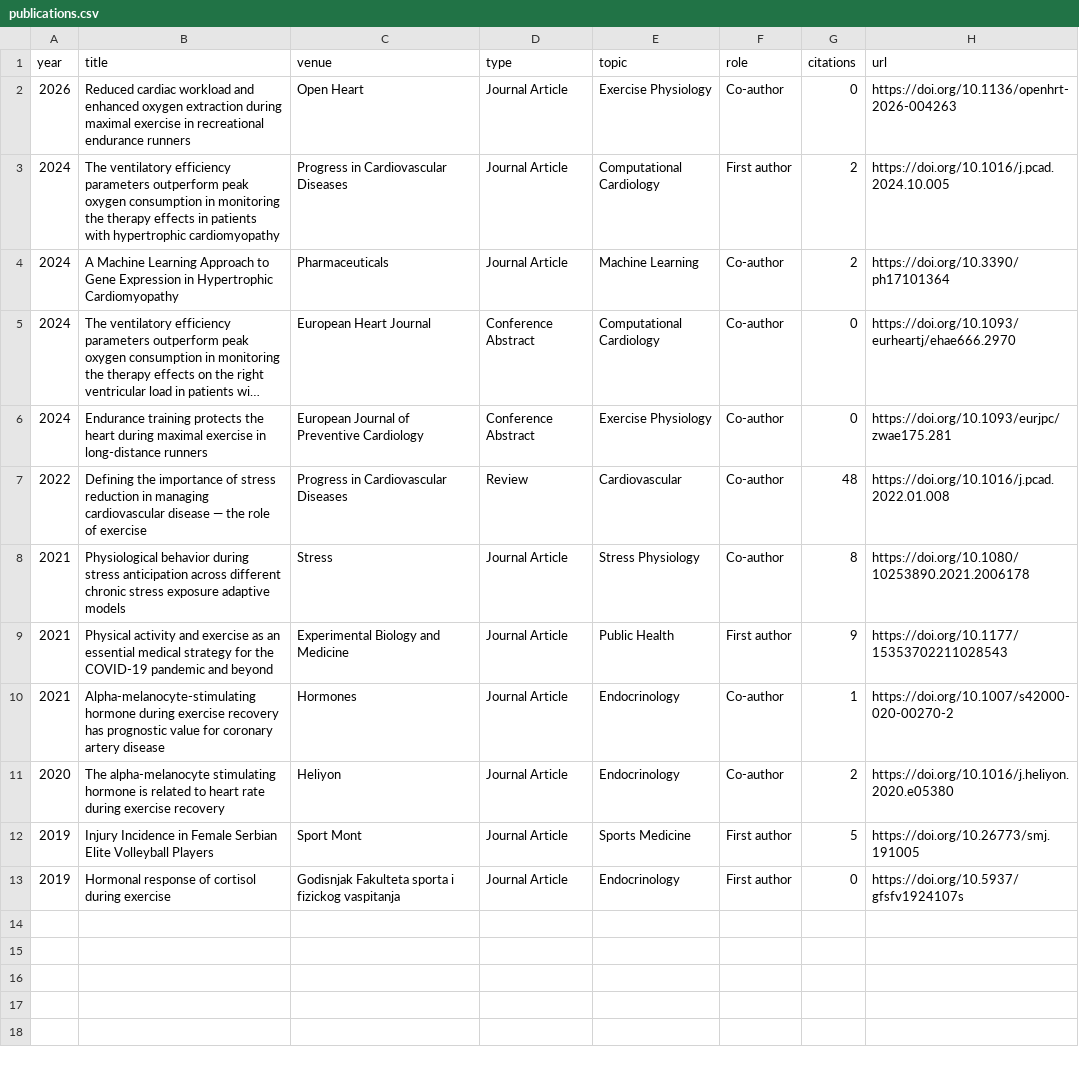
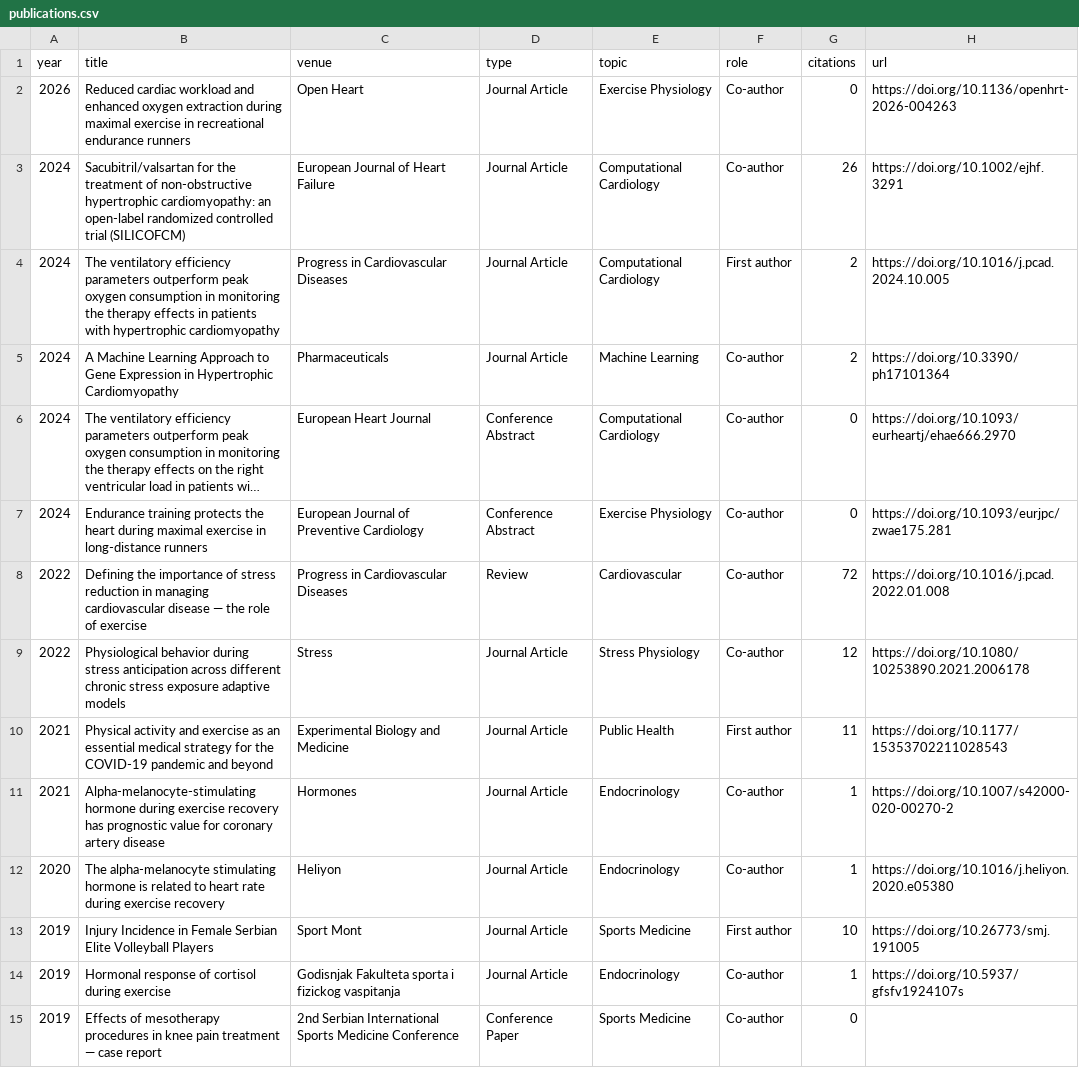
Before and after one commit to ManSe404/curriculum, a CSV file: website/src/data/publications.csv, drawn as a sheet; long unchanged cells end in ….

```diff
--- a/website/src/data/publications.csv
+++ b/website/src/data/publications.csv
@@ -2,2 +2,3 @@ year,title,venue,type,topic,role,citations,url
 2026,Reduced cardiac workload and enhanced oxygen extraction during maximal exercise in recreational endurance runners,Open Heart,Journal Article,Exercise Physiology,Co-author,0,https://doi.org/10.1136/openhrt-2026-004263
+2024,Sacubitril/valsartan for the treatment of non-obstructive hypertrophic cardiomyopathy: an open-label randomized controlled trial (SILICOFCM),European Journal of Heart Failure,Journal Article,Computational Cardiology,Co-author,26,https://doi.org/10.1002/ejhf.3291
 2024,The ventilatory efficiency parameters outperform peak oxygen consumption in monitoring the therapy effects in patients with hypertrophic cardiomyopathy,Progress in Cardiovascular Diseases,Journal Article,Computational Cardiology,First author,2,https://doi.org/10.1016/j.pcad.2024.10.005
@@ -6,8 +7,9 @@ year,title,venue,type,topic,role,citations,url
 2024,Endurance training protects the heart during maximal exercise in long-distance runners,European Journal of Preventive Cardiology,Conference Abstract,Exercise Physiology,Co-author,0,https://doi.org/10.1093/eurjpc/zwae175.281
-2022,Defining the importance of stress reduction in managing cardiovascular disease — the role of exercise,Progress in Cardiovascular Diseases,Review,Cardiovascular,Co-author,48,https://doi.org/10.1016/j.pcad.2022.01.008
-2021,Physiological behavior during stress anticipation across different chronic stress exposure adaptive models,Stress,Journal Article,Stress Physiology,Co-author,8,https://doi.org/10.1080/10253890.2021.2006178
-2021,Physical activity and exercise as an essential medical strategy for the COVID-19 pandemic and beyond,Experimental Biology and Medicine,Journal Article,Public Health,First author,9,https://doi.org/10.1177/15353702211028543
+2022,Defining the importance of stress reduction in managing cardiovascular disease — the role of exercise,Progress in Cardiovascular Diseases,Review,Cardiovascular,Co-author,72,https://doi.org/10.1016/j.pcad.2022.01.008
+2022,Physiological behavior during stress anticipation across different chronic stress exposure adaptive models,Stress,Journal Article,Stress Physiology,Co-author,12,https://doi.org/10.1080/10253890.2021.2006178
+2021,Physical activity and exercise as an essential medical strategy for the COVID-19 pandemic and beyond,Experimental Biology and Medicine,Journal Article,Public Health,First author,11,https://doi.org/10.1177/15353702211028543
 2021,Alpha-melanocyte-stimulating hormone during exercise recovery has prognostic value for coronary artery disease,Hormones,Journal Article,Endocrinology,Co-author,1,https://doi.org/10.1007/s42000-020-00270-2
-2020,The alpha-melanocyte stimulating hormone is related to heart rate during exercise recovery,Heliyon,Journal Article,Endocrinology,Co-author,2,https://doi.org/10.1016/j.heliyon.2020.e05380
-2019,Injury Incidence in Female Serbian Elite Volleyball Players,Sport Mont,Journal Article,Sports Medicine,First author,5,https://doi.org/10.26773/smj.191005
-2019,Hormonal response of cortisol during exercise,Godisnjak Fakulteta sporta i fizickog vaspitanja,Journal Article,Endocrinology,First author,0,https://doi.org/10.5937/gfsfv1924107s
+2020,The alpha-melanocyte stimulating hormone is related to heart rate during exercise recovery,Heliyon,Journal Article,Endocrinology,Co-author,1,https://doi.org/10.1016/j.heliyon.2020.e05380
+2019,Injury Incidence in Female Serbian Elite Volleyball Players,Sport Mont,Journal Article,Sports Medicine,First author,10,https://doi.org/10.26773/smj.191005
+2019,Hormonal response of cortisol during exercise,Godisnjak Fakulteta sporta i fizickog vaspitanja,Journal Article,Endocrinology,Co-author,1,https://doi.org/10.5937/gfsfv1924107s
+2019,Effects of mesotherapy procedures in knee pain treatment — case report,2nd Serbian International Sports Medicine Conference,Conference Paper,Sports Medicine,Co-author,0,
```
Also changed, not shown: 32 other files.
